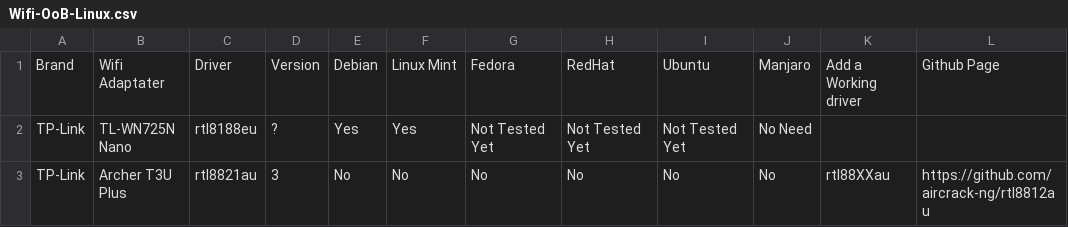
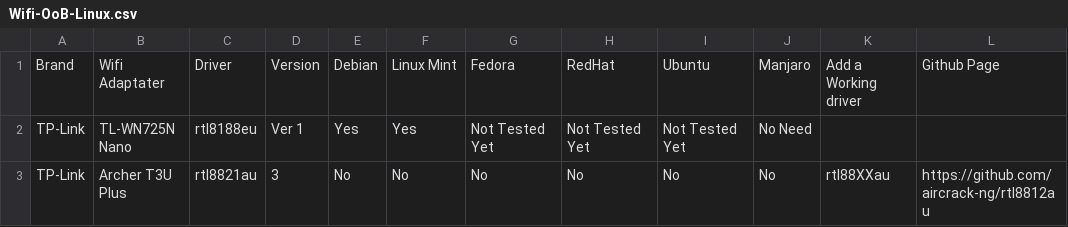
Before and after one commit to TuxStory/Working-OoB-Linux-Wifi, a CSV file: Wifi-OoB-Linux.csv, drawn as a sheet.

Commit message:
Update Wifi-OoB-Linux.csv

```diff
--- a/Wifi-OoB-Linux.csv
+++ b/Wifi-OoB-Linux.csv
@@ -1,3 +1,3 @@
 Brand,Wifi Adaptater,Driver,Version,Debian,Linux Mint,Fedora,RedHat,Ubuntu,Manjaro,Add a Working driver,Github Page
-TP-Link,TL-WN725N Nano,rtl8188eu,?,Yes,Yes,Not Tested Yet,Not Tested Yet,Not Tested Yet,No Need,,
+TP-Link,TL-WN725N Nano,rtl8188eu,Ver 1,Yes,Yes,Not Tested Yet,Not Tested Yet,Not Tested Yet,No Need,,
 TP-Link,Archer T3U Plus,rtl8821au,3,No,No,No,No,No,No,rtl88XXau,https://github.com/aircrack-ng/rtl8812au
```
